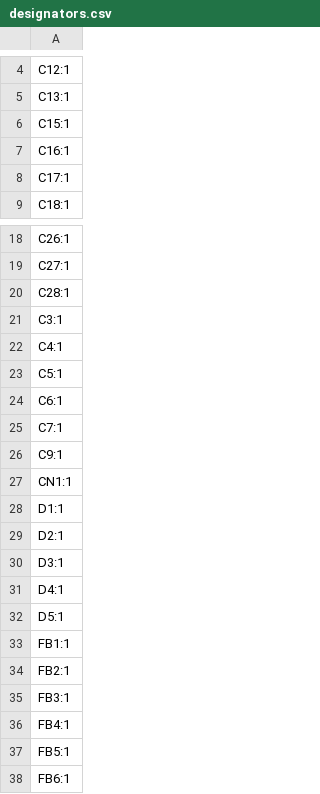
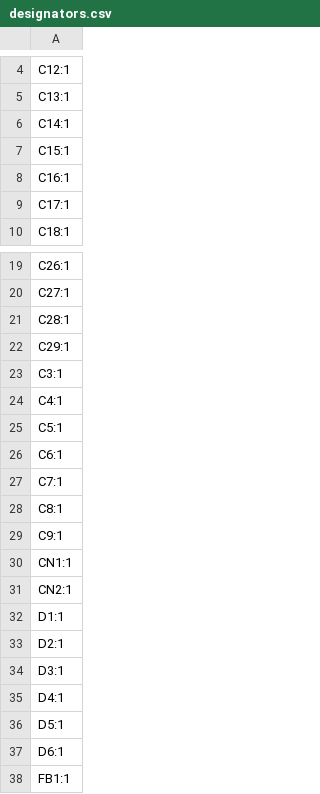
Before and after one commit to marmbrus/circuits, a CSV file: a2d/production/designators.csv, drawn as a sheet; only a part is shown, gaps mark what is left out; the shorter side is filled out with more unchanged rows; the diff names each change by its address in the sheet, - before the commit and + after, or states it on an @@ line.

```diff
--- a/a2d/production/designators.csv
+++ b/a2d/production/designators.csv
+row 6: C14:1
+row 22: C29:1
+row 28: C8:1
+row 31: CN2:1
+row 37: D6:1
```
Also changed, not shown: a2d/production/bom.csv, a2d/production/positions.csv, 4 other files.
